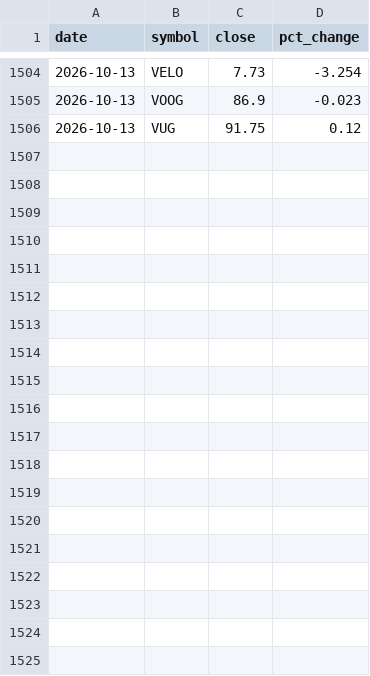
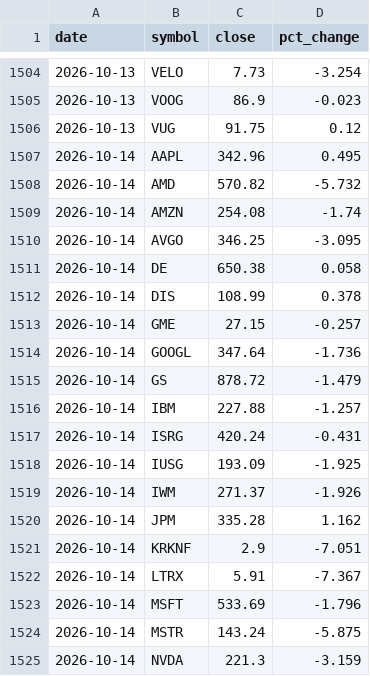
Before and after one commit to dmartindem/portfolio-automation, a CSV file: data/prices.csv, drawn as a sheet; only a part is shown, gaps mark what is left out; the diff covers the shown part only.

```diff
--- a/data/prices.csv
+++ b/data/prices.csv
@@ -1506 +1506,20 @@ date,symbol,close,pct_change
 2026-10-13,VUG,91.75,0.12
+2026-10-14,AAPL,342.96,0.495
+2026-10-14,AMD,570.82,-5.732
+2026-10-14,AMZN,254.08,-1.74
+2026-10-14,AVGO,346.25,-3.095
+2026-10-14,DE,650.38,0.058
+2026-10-14,DIS,108.99,0.378
+2026-10-14,GME,27.15,-0.257
+2026-10-14,GOOGL,347.64,-1.736
+2026-10-14,GS,878.72,-1.479
+2026-10-14,IBM,227.88,-1.257
+2026-10-14,ISRG,420.24,-0.431
+2026-10-14,IUSG,193.09,-1.925
+2026-10-14,IWM,271.37,-1.926
+2026-10-14,JPM,335.28,1.162
+2026-10-14,KRKNF,2.9,-7.051
+2026-10-14,LTRX,5.91,-7.367
+2026-10-14,MSFT,533.69,-1.796
+2026-10-14,MSTR,143.24,-5.875
+2026-10-14,NVDA,221.3,-3.159
```
Also changed, not shown: 10 added rows elsewhere in this file, data/concentration.csv, data/movers.csv, 1 other file.
